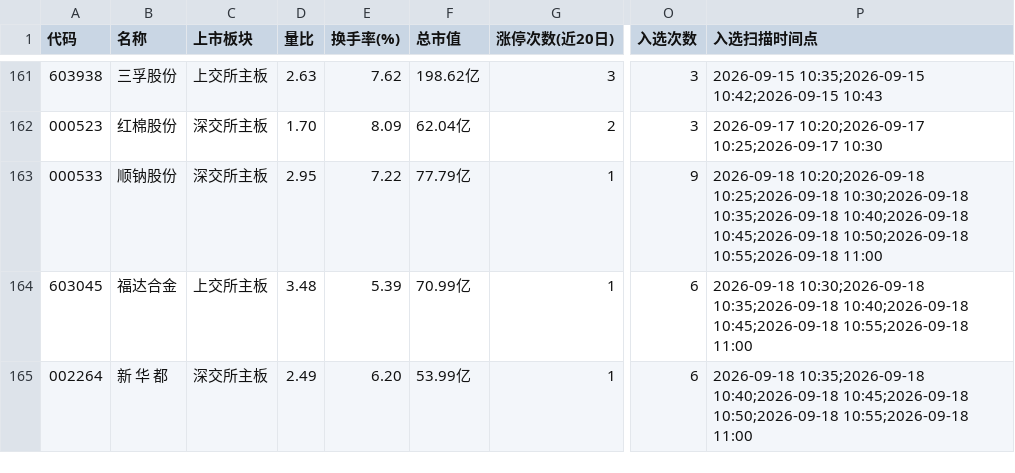
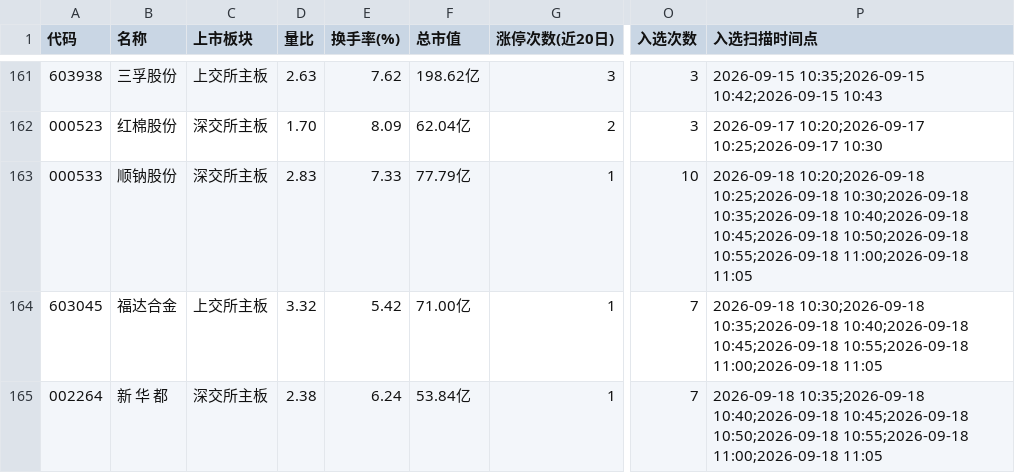
Before and after one commit to xps520/mx-stocks-monitor, a CSV file: mx_stocks_screener/观察池_累计.csv, drawn as a sheet; only a part is shown, gaps mark what is left out; the diff names each change by its address in the sheet, - before the commit and + after, or states it on an @@ line.

```diff
--- a/mx_stocks_screener/观察池_累计.csv
+++ b/mx_stocks_screener/观察池_累计.csv
-D163 (量比): 2.95
+D163 (量比): 2.83
-E163 (换手率(%)): 7.22
+E163 (换手率(%)): 7.33
-O163 (入选次数): 9
+O163 (入选次数): 10
-P163 (入选扫描时间点): …10:50;2026-09-18 10:55;2026-09-18 11:00
+P163 (入选扫描时间点): …10:50;2026-09-18 10:55;2026-09-18 11:00;2026-09-18 11:05
-D164 (量比): 3.48
+D164 (量比): 3.32
-E164 (换手率(%)): 5.39
+E164 (换手率(%)): 5.42
-F164 (总市值): 70.99亿
+F164 (总市值): 71.00亿
-O164:O165 (入选次数): 6
+O164:O165 (入选次数): 7
-P164 (入选扫描时间点): …10:45;2026-09-18 10:55;2026-09-18 11:00
+P164 (入选扫描时间点): …10:45;2026-09-18 10:55;2026-09-18 11:00;2026-09-18 11:05
-D165 (量比): 2.49
+D165 (量比): 2.38
-E165 (换手率(%)): 6.20
+E165 (换手率(%)): 6.24
-F165 (总市值): 53.99亿
+F165 (总市值): 53.84亿
-P165 (入选扫描时间点): …10:50;2026-09-18 10:55;2026-09-18 11:00
+P165 (入选扫描时间点): …10:50;2026-09-18 10:55;2026-09-18 11:00;2026-09-18 11:05
```
Also changed, not shown: 1 other file.
